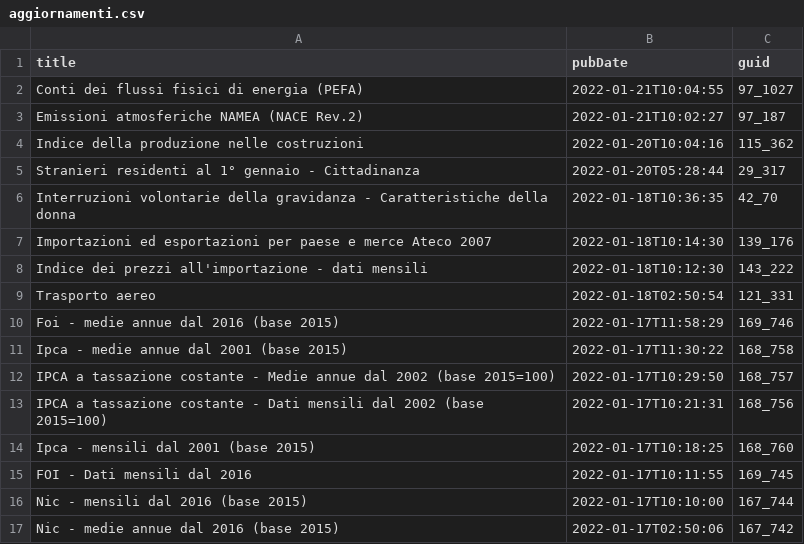
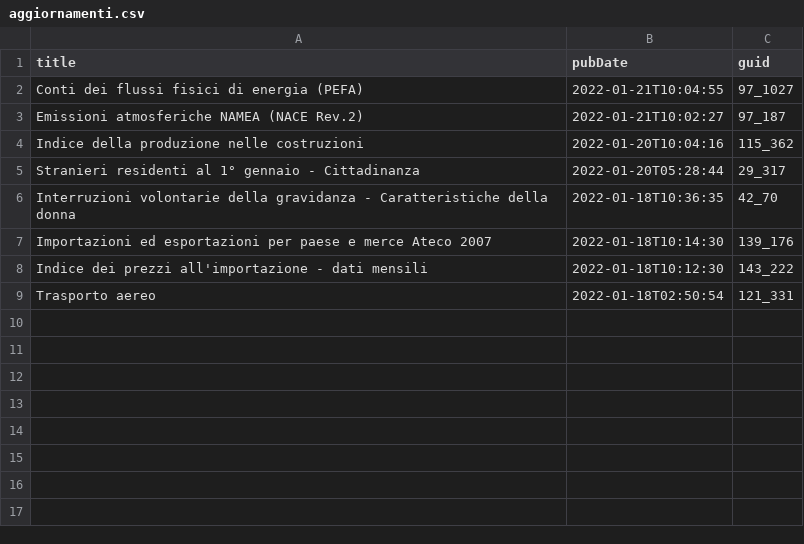
Before and after one commit to ondata/guida-api-istat, a CSV file: risorse/aggiornamenti.csv, drawn as a sheet.

```diff
--- a/risorse/aggiornamenti.csv
+++ b/risorse/aggiornamenti.csv
@@ -9,9 +9 @@ Indice dei prezzi all'importazione - dati mensili,2022-01-18T10:12:30,143_222
 Trasporto aereo,2022-01-18T02:50:54,121_331
-Foi - medie annue dal 2016 (base 2015),2022-01-17T11:58:29,169_746
-Ipca - medie annue dal 2001 (base 2015),2022-01-17T11:30:22,168_758
-IPCA a tassazione costante - Medie annue dal 2002 (base 2015=100),2022-01-17T10:29:50,168_757
-IPCA a tassazione costante - Dati mensili dal 2002 (base 2015=100),2022-01-17T10:21:31,168_756
-Ipca - mensili dal 2001 (base 2015),2022-01-17T10:18:25,168_760
-FOI - Dati mensili dal 2016,2022-01-17T10:11:55,169_745
-Nic - mensili dal 2016 (base 2015),2022-01-17T10:10:00,167_744
-Nic - medie annue dal 2016 (base 2015),2022-01-17T02:50:06,167_742
```
Also changed, not shown: 1 other file.
